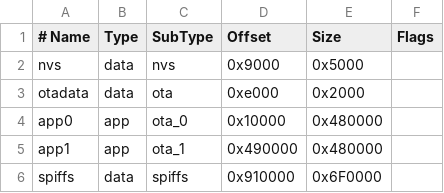
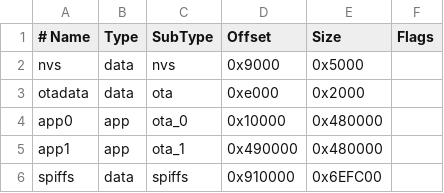
Before and after one commit to espressif/arduino-esp32, a CSV file: tools/partitions/large_spiffs_16MB.csv, drawn as a sheet.

```diff
--- a/tools/partitions/large_spiffs_16MB.csv
+++ b/tools/partitions/large_spiffs_16MB.csv
@@ -5,2 +5,2 @@ app0,     app,  ota_0,   0x10000, 0x480000,
 app1,     app,  ota_1,   0x490000,0x480000,
-spiffs,   data, spiffs,  0x910000,0x6F0000,
+spiffs,   data, spiffs,  0x910000,0x6EFC00,
```
Also changed, not shown: tools/partitions/default_16MB.csv.
